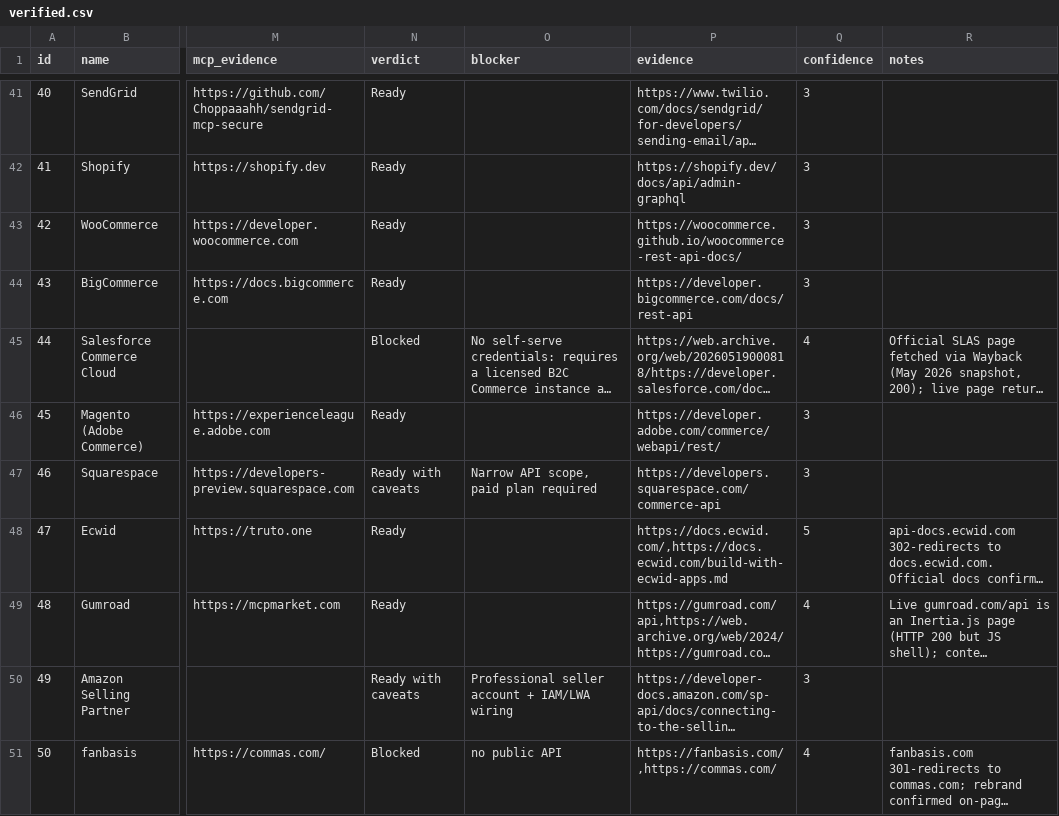
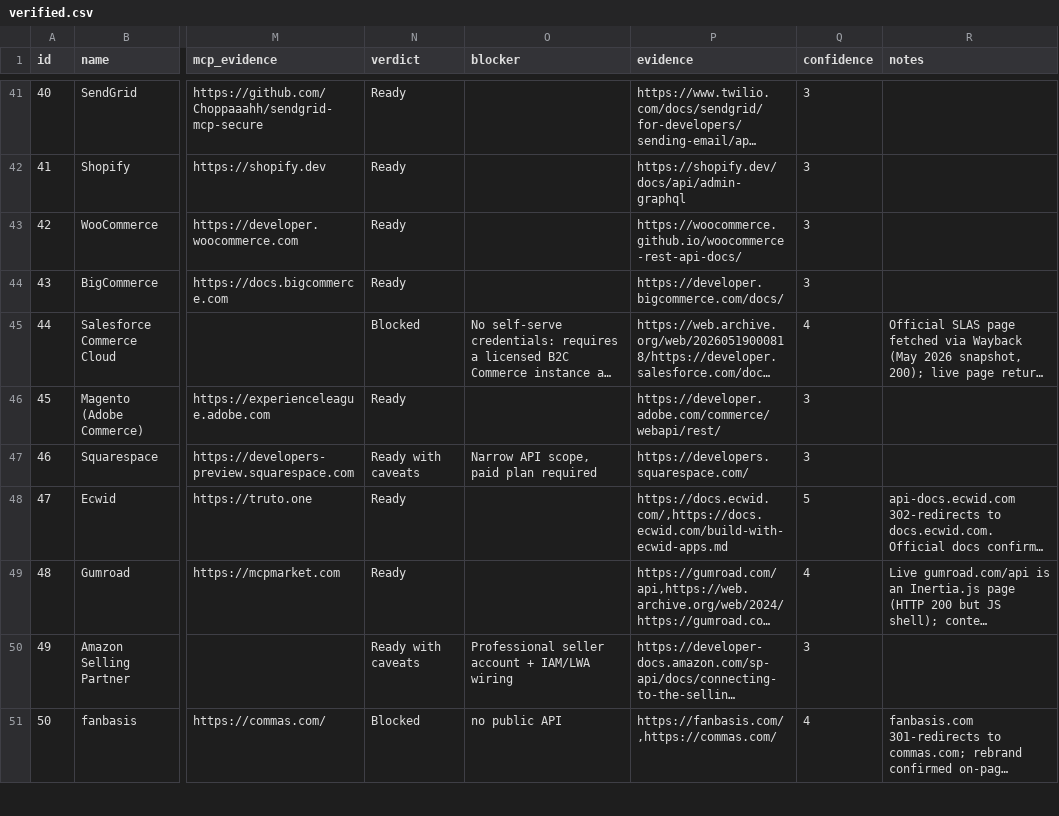
Before and after one commit to SachinGoyal94/Sachin_AIProduct_Composio, a CSV file: data/verified.csv, drawn as a sheet; only a part is shown, gaps mark what is left out; long unchanged cells end in …; the diff covers the shown part only; the diff names each change by its address in the sheet, - before the commit and + after, or states it on an @@ line.

```diff
--- a/data/verified.csv
+++ b/data/verified.csv
-P44 (evidence): https://developer.bigcommerce.com/docs/rest-api
+P44 (evidence): https://developer.bigcommerce.com/docs/
-P47 (evidence): https://developers.squarespace.com/commerce-api
+P47 (evidence): https://developers.squarespace.com/
```
Also changed, not shown: 8 edited cells elsewhere in this file, data/overrides.csv, data/research_drafts.csv, 13 other files.
